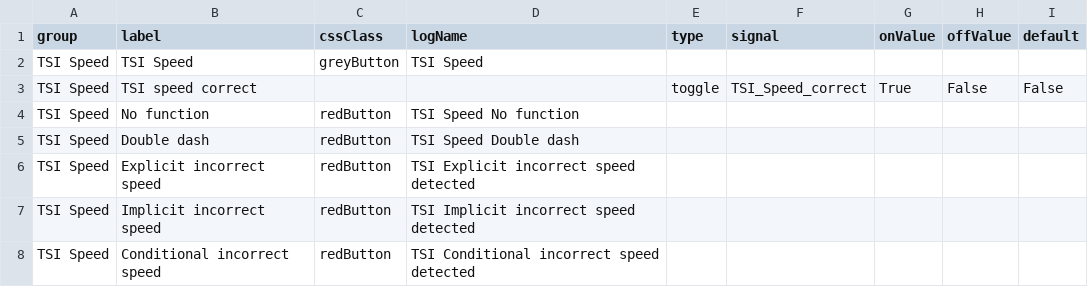
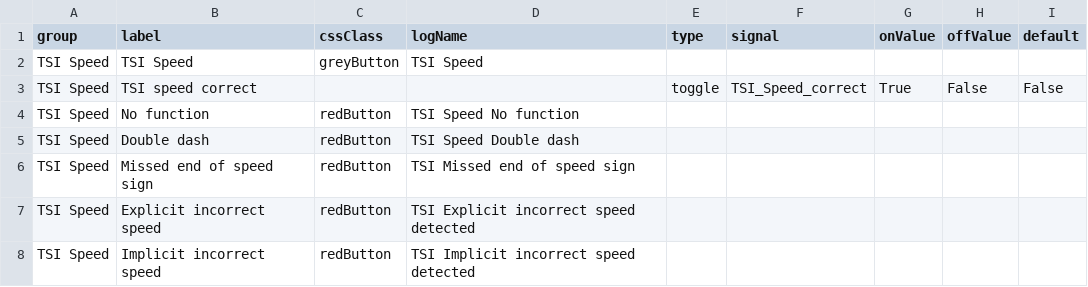
Before and after one commit to Lynoit/lynoit.github.io, a CSV file: KPI_buttons.csv, drawn as a sheet; only a part is shown; the shorter side is filled out with more unchanged rows.

Commit message:
Update KPI_buttons.csv

```diff
--- a/KPI_buttons.csv
+++ b/KPI_buttons.csv
@@ -5,2 +5,3 @@ TSI Speed,No function,redButton,TSI Speed No function,,,,,
 TSI Speed,Double dash,redButton,TSI Speed Double dash,,,,,
+TSI Speed,Missed end of speed sign,redButton,TSI Missed end of speed sign,,,,,
 TSI Speed,Explicit incorrect speed,redButton,TSI Explicit incorrect speed detected,,,,,
```
